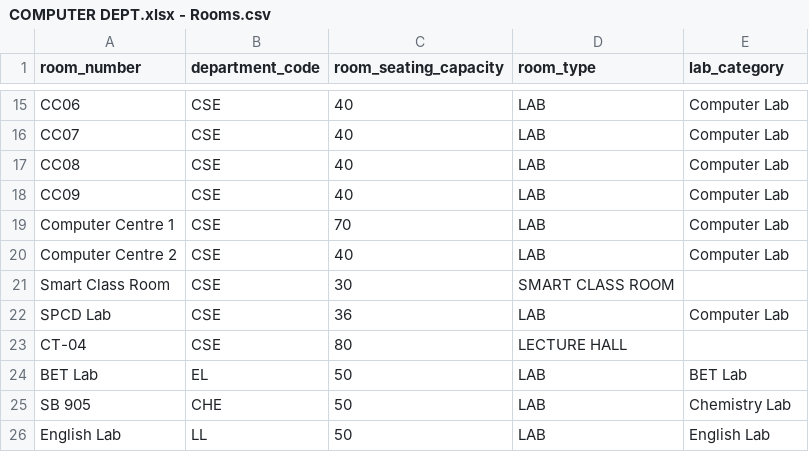
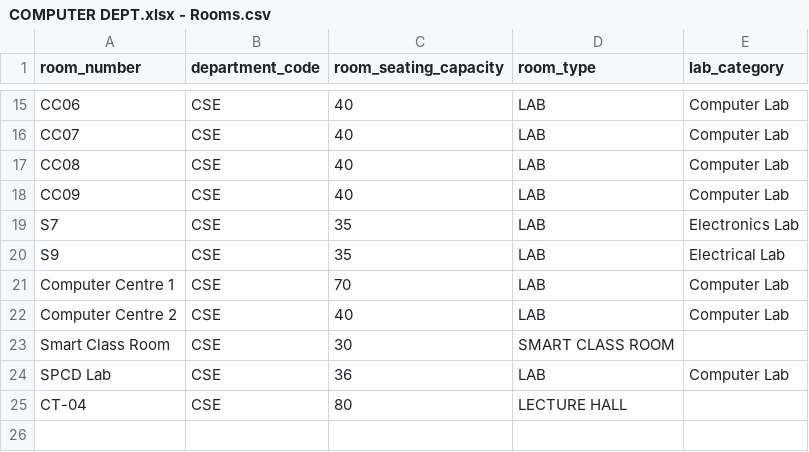
Before and after one commit to SmartScheduler-Org/Scheduler_UI_only, a CSV file: csv/computer_dept_tables/COMPUTER DEPT.xlsx - Rooms.csv, drawn as a sheet; only a part is shown, gaps mark what is left out; removed rows and columns are numbered as before the commit, all else as after; the diff names each change by its address in the sheet, - before the commit and + after, or states it on an @@ line.

```diff
--- a/csv/computer_dept_tables/COMPUTER DEPT.xlsx - Rooms.csv
+++ b/csv/computer_dept_tables/COMPUTER DEPT.xlsx - Rooms.csv
+row 19: S7 | CSE | 35 | LAB | Electronics Lab
+row 20: S9 | CSE | 35 | LAB | Electrical Lab
-row 24: BET Lab | EL | 50 | LAB | BET Lab
-row 25: SB 905 | CHE | 50 | LAB | Chemistry Lab
-row 26: English Lab | LL | 50 | LAB | English Lab
```
Also changed, not shown: csv/Chemistry Dept/rooms.csv, csv/computer_dept_tables/COMPUTER DEPT.xlsx - subject-teacher.csv, 33 other files.
